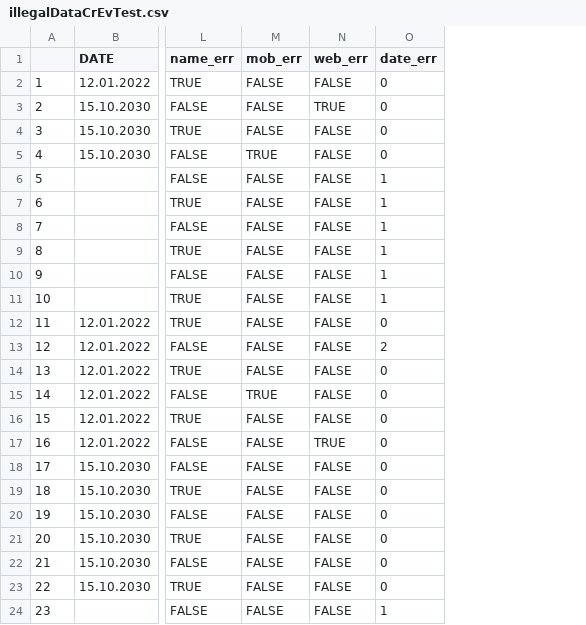
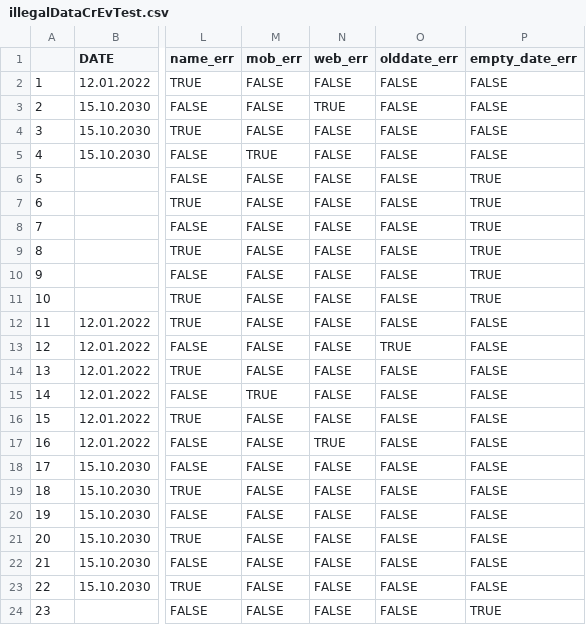
Before and after one commit to Ilya-503/vkFinalProject, a CSV file: illegalDataCrEvTest.csv, drawn as a sheet; only a part is shown, gaps mark what is left out; removed rows and columns are numbered as before the commit, all else as after; the diff names each change by its address in the sheet, - before the commit and + after, or states it on an @@ line.

```diff
--- a/illegalDataCrEvTest.csv
+++ b/illegalDataCrEvTest.csv
-column O (date_err), rows 2-24: 0 | 0 | 0 | 0 | 1 | 1 | 1 | 1 | 1 | 1 | 0 | 2 | 0 | 0 | 0 | 0 | 0 | 0 | 0 | 0 | 0 | 0 | 1
+column O (olddate_err), rows 2-24: FALSE | FALSE | FALSE | FALSE | FALSE | FALSE | FALSE | FALSE | FALSE | FALSE | FALSE | TRUE | FALSE | FALSE | FALSE | FALSE | FALSE | FALSE | FALSE | FALSE | FALSE | FALSE | FALSE
+column P (empty_date_err), rows 2-24: FALSE | FALSE | FALSE | FALSE | TRUE | TRUE | TRUE | TRUE | TRUE | TRUE | FALSE | FALSE | FALSE | FALSE | FALSE | FALSE | FALSE | FALSE | FALSE | FALSE | FALSE | FALSE | TRUE
```
Also changed, not shown: 16 other files.
